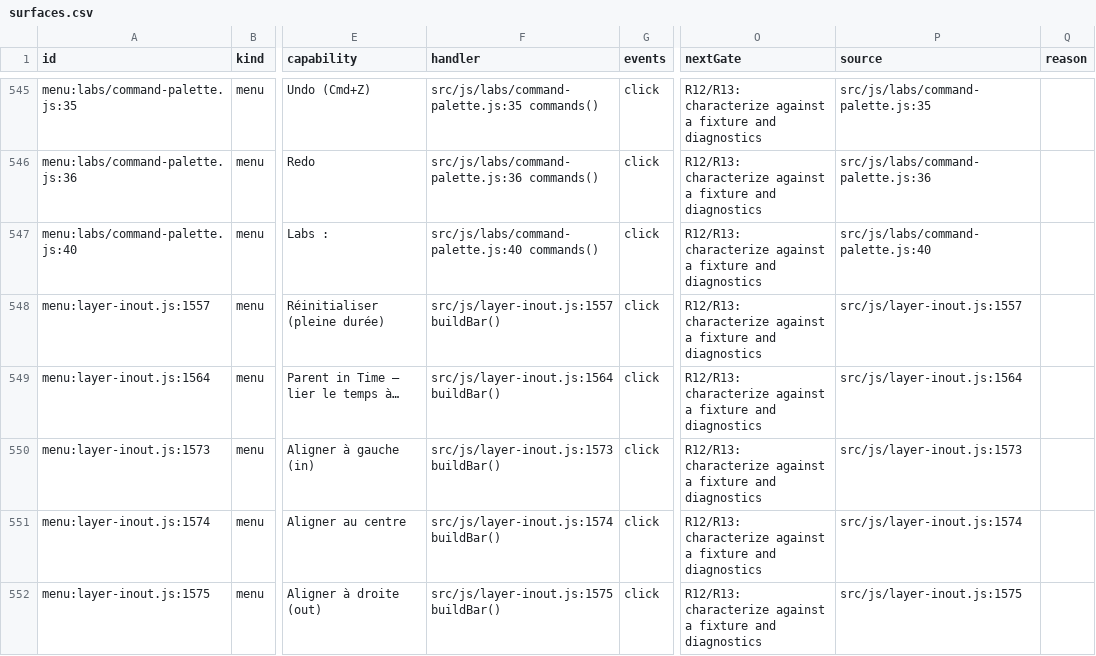
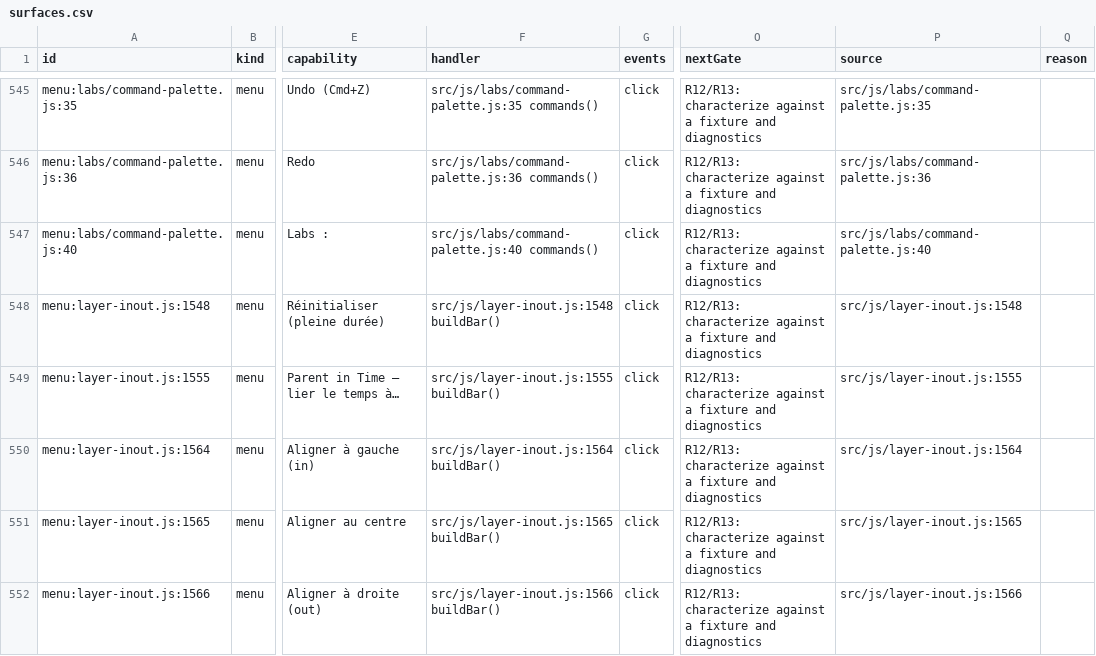
Before and after one commit to mysteropodes/nemo, a CSV file: engineering/inventory/surfaces.csv, drawn as a sheet; only a part is shown, gaps mark what is left out; the diff covers the shown part only; the diff names each change by its address in the sheet, - before the commit and + after, or states it on an @@ line.

Commit message:
Refresh factual source coverage and surface inventory
Signed-off-by: IVG-Design <ilyav@gusinski.us>

```diff
--- a/engineering/inventory/surfaces.csv
+++ b/engineering/inventory/surfaces.csv
-A548 (id): menu:layer-inout.js:1557
+A548 (id): menu:layer-inout.js:1548
-F548 (handler): src/js/layer-inout.js:1557 buildBar()
+F548 (handler): src/js/layer-inout.js:1548 buildBar()
-P548 (source): src/js/layer-inout.js:1557
+P548 (source): src/js/layer-inout.js:1548
-A549 (id): menu:layer-inout.js:1564
+A549 (id): menu:layer-inout.js:1555
-F549 (handler): src/js/layer-inout.js:1564 buildBar()
+F549 (handler): src/js/layer-inout.js:1555 buildBar()
-P549 (source): src/js/layer-inout.js:1564
+P549 (source): src/js/layer-inout.js:1555
-A550 (id): menu:layer-inout.js:1573
+A550 (id): menu:layer-inout.js:1564
-F550 (handler): src/js/layer-inout.js:1573 buildBar()
+F550 (handler): src/js/layer-inout.js:1564 buildBar()
-P550 (source): src/js/layer-inout.js:1573
+P550 (source): src/js/layer-inout.js:1564
-A551 (id): menu:layer-inout.js:1574
+A551 (id): menu:layer-inout.js:1565
-F551 (handler): src/js/layer-inout.js:1574 buildBar()
+F551 (handler): src/js/layer-inout.js:1565 buildBar()
-P551 (source): src/js/layer-inout.js:1574
+P551 (source): src/js/layer-inout.js:1565
-A552 (id): menu:layer-inout.js:1575
+A552 (id): menu:layer-inout.js:1566
-F552 (handler): src/js/layer-inout.js:1575 buildBar()
+F552 (handler): src/js/layer-inout.js:1566 buildBar()
-P552 (source): src/js/layer-inout.js:1575
+P552 (source): src/js/layer-inout.js:1566
```
Also changed, not shown: 4 added rows, 1 removed row and 29 edited cells elsewhere in this file, 3 other files.
